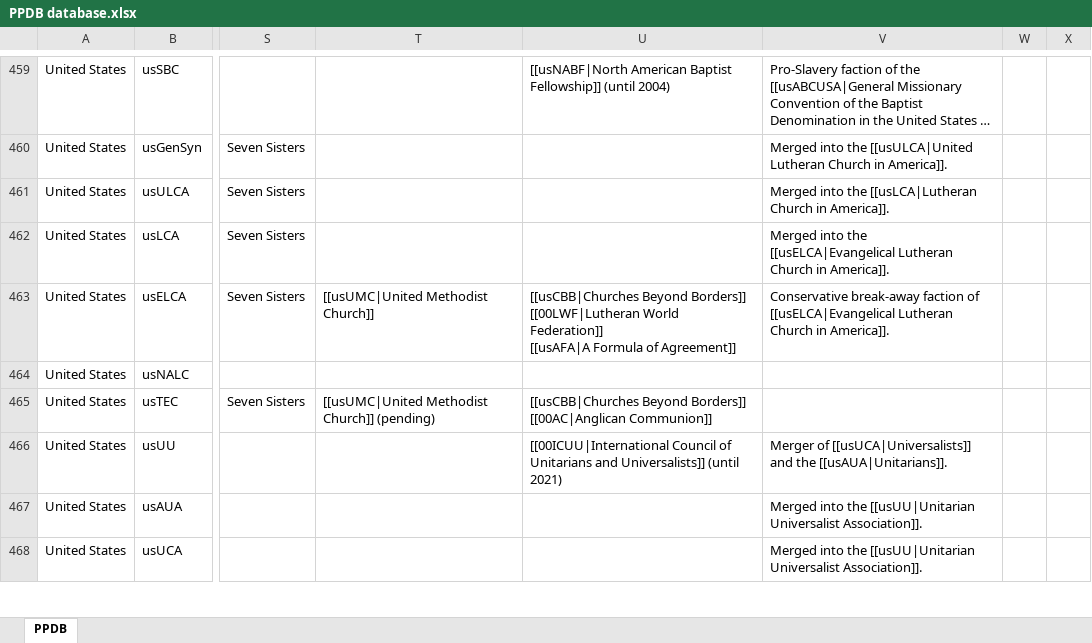
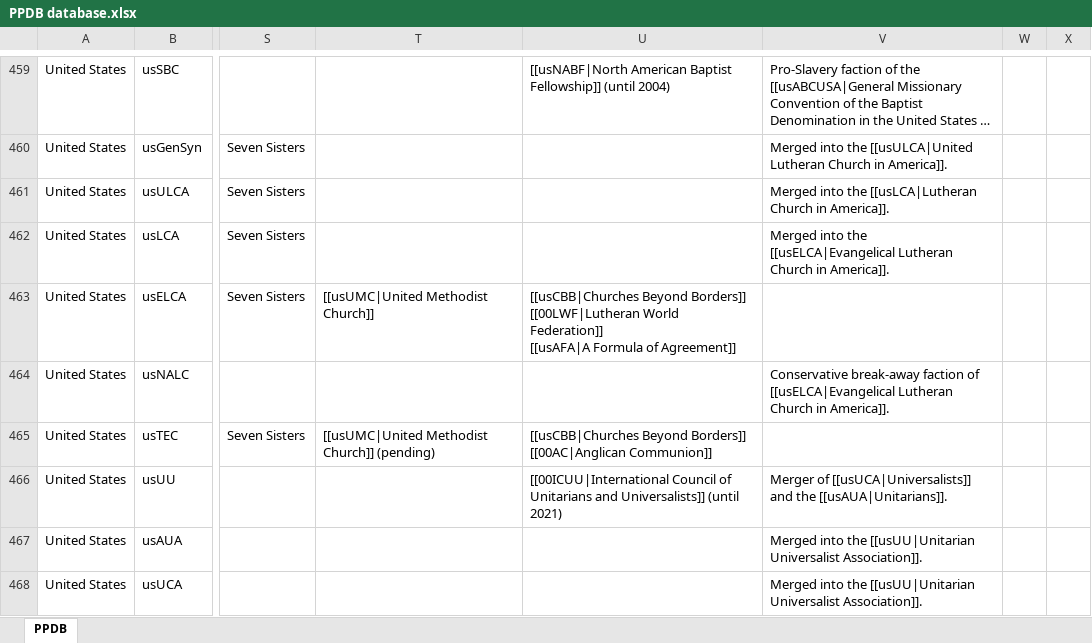
Before and after one commit to hok-brag/hok-brag.github.io, an Excel workbook: data/PPDB database.xlsx, sheet PPDB, drawn as a sheet; only a part is shown, gaps mark what is left out; long unchanged cells end in …; values as stored, in another font and other column widths than the file's, no borders; charts and pictures not drawn; the diff names each change by its address in the sheet, - before the commit and + after, or states it on an @@ line.

Commit message:
Add files via upload

```diff
--- a/data/PPDB database.xlsx (sheet PPDB)
+++ b/data/PPDB database.xlsx (sheet PPDB)
-V463: Conservative break-away faction of [[usELCA|Evangelical Lutheran Church in America]].
+V463: (empty)
-V464: (empty)
+V464: Conservative break-away faction of [[usELCA|Evangelical Lutheran Church in America]].
```
